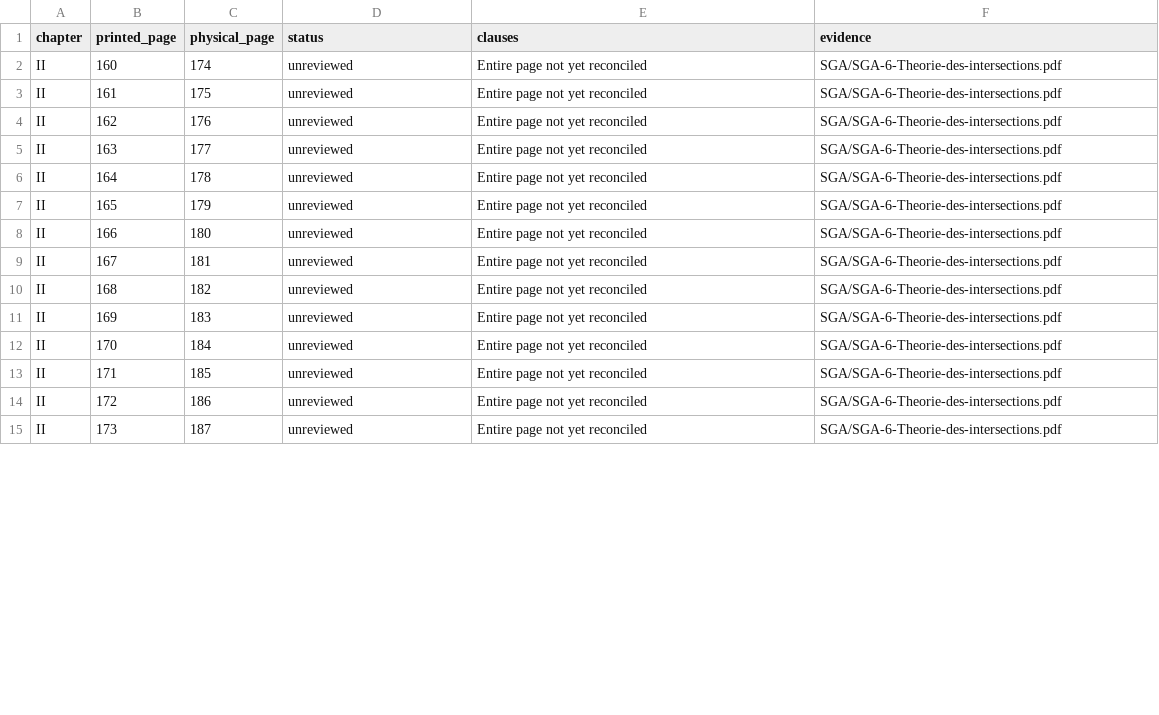
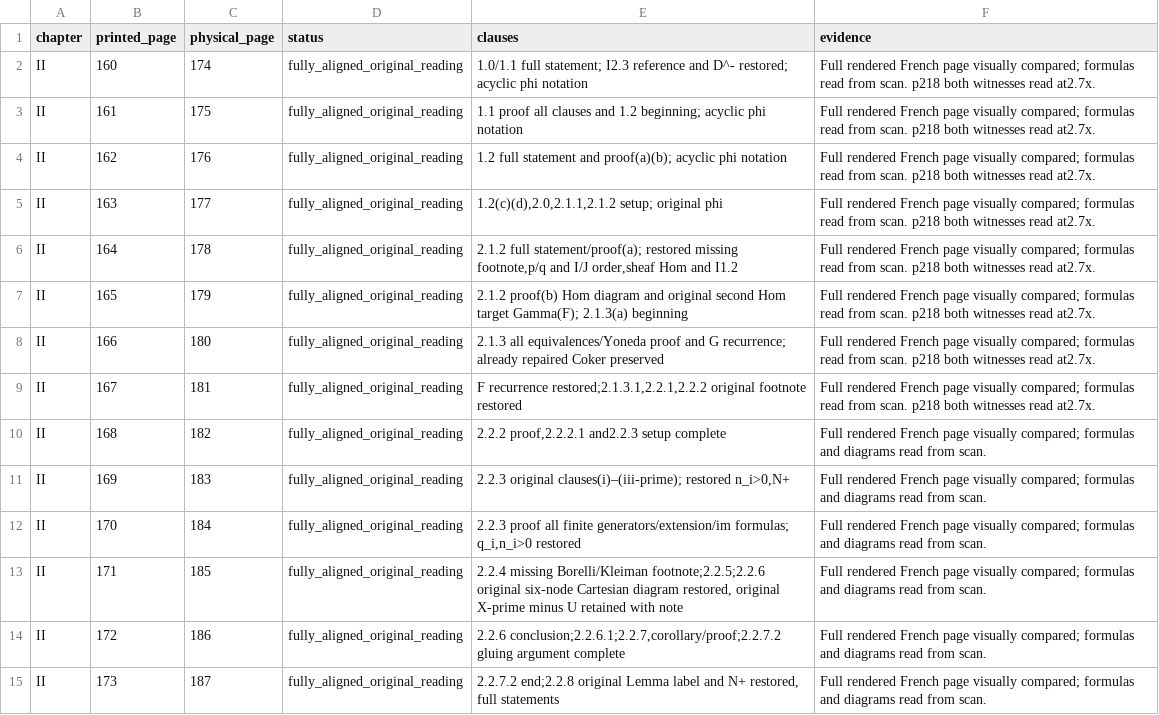
Before and after one commit to xhc144/algebraic-geometry-corpus, a TSV file: zh-CN/native-reconstruction/sga6/audits/FRENCH-COVERAGE-II-III.tsv, drawn as a sheet; only a part is shown; the diff covers the shown part only.

Commit message:
SGA6 R3: restore remaining II source clauses and save recovery evidence

```diff
--- a/zh-CN/native-reconstruction/sga6/audits/FRENCH-COVERAGE-II-III.tsv
+++ b/zh-CN/native-reconstruction/sga6/audits/FRENCH-COVERAGE-II-III.tsv
@@ -1,15 +1,15 @@
 chapter	printed_page	physical_page	status	clauses	evidence
-II	160	174	unreviewed	Entire page not yet reconciled	SGA/SGA-6-Theorie-des-intersections.pdf
-II	161	175	unreviewed	Entire page not yet reconciled	SGA/SGA-6-Theorie-des-intersections.pdf
-II	162	176	unreviewed	Entire page not yet reconciled	SGA/SGA-6-Theorie-des-intersections.pdf
-II	163	177	unreviewed	Entire page not yet reconciled	SGA/SGA-6-Theorie-des-intersections.pdf
-II	164	178	unreviewed	Entire page not yet reconciled	SGA/SGA-6-Theorie-des-intersections.pdf
-II	165	179	unreviewed	Entire page not yet reconciled	SGA/SGA-6-Theorie-des-intersections.pdf
-II	166	180	unreviewed	Entire page not yet reconciled	SGA/SGA-6-Theorie-des-intersections.pdf
-II	167	181	unreviewed	Entire page not yet reconciled	SGA/SGA-6-Theorie-des-intersections.pdf
-II	168	182	unreviewed	Entire page not yet reconciled	SGA/SGA-6-Theorie-des-intersections.pdf
-II	169	183	unreviewed	Entire page not yet reconciled	SGA/SGA-6-Theorie-des-intersections.pdf
-II	170	184	unreviewed	Entire page not yet reconciled	SGA/SGA-6-Theorie-des-intersections.pdf
-II	171	185	unreviewed	Entire page not yet reconciled	SGA/SGA-6-Theorie-des-intersections.pdf
-II	172	186	unreviewed	Entire page not yet reconciled	SGA/SGA-6-Theorie-des-intersections.pdf
-II	173	187	unreviewed	Entire page not yet reconciled	SGA/SGA-6-Theorie-des-intersections.pdf
+II	160	174	fully_aligned_original_reading	1.0/1.1 full statement; I2.3 reference and D^- restored; acyclic phi notation	Full rendered French page visually compared; formulas read from scan. p218 both witnesses read at2.7x.
+II	161	175	fully_aligned_original_reading	1.1 proof all clauses and 1.2 beginning; acyclic phi notation	Full rendered French page visually compared; formulas read from scan. p218 both witnesses read at2.7x.
+II	162	176	fully_aligned_original_reading	1.2 full statement and proof(a)(b); acyclic phi notation	Full rendered French page visually compared; formulas read from scan. p218 both witnesses read at2.7x.
+II	163	177	fully_aligned_original_reading	1.2(c)(d),2.0,2.1.1,2.1.2 setup; original phi	Full rendered French page visually compared; formulas read from scan. p218 both witnesses read at2.7x.
+II	164	178	fully_aligned_original_reading	2.1.2 full statement/proof(a); restored missing footnote,p/q and I/J order,sheaf Hom and I1.2	Full rendered French page visually compared; formulas read from scan. p218 both witnesses read at2.7x.
+II	165	179	fully_aligned_original_reading	2.1.2 proof(b) Hom diagram and original second Hom target Gamma(F); 2.1.3(a) beginning	Full rendered French page visually compared; formulas read from scan. p218 both witnesses read at2.7x.
+II	166	180	fully_aligned_original_reading	2.1.3 all equivalences/Yoneda proof and G recurrence; already repaired Coker preserved	Full rendered French page visually compared; formulas read from scan. p218 both witnesses read at2.7x.
+II	167	181	fully_aligned_original_reading	F recurrence restored;2.1.3.1,2.2.1,2.2.2 original footnote restored	Full rendered French page visually compared; formulas read from scan. p218 both witnesses read at2.7x.
+II	168	182	fully_aligned_original_reading	2.2.2 proof,2.2.2.1 and2.2.3 setup complete	Full rendered French page visually compared; formulas and diagrams read from scan.
+II	169	183	fully_aligned_original_reading	2.2.3 original clauses(i)–(iii-prime); restored n_i>0,N+	Full rendered French page visually compared; formulas and diagrams read from scan.
+II	170	184	fully_aligned_original_reading	2.2.3 proof all finite generators/extension/im formulas; q_i,n_i>0 restored	Full rendered French page visually compared; formulas and diagrams read from scan.
+II	171	185	fully_aligned_original_reading	2.2.4 missing Borelli/Kleiman footnote;2.2.5;2.2.6 original six-node Cartesian diagram restored, original X-prime minus U retained with note	Full rendered French page visually compared; formulas and diagrams read from scan.
+II	172	186	fully_aligned_original_reading	2.2.6 conclusion;2.2.6.1;2.2.7,corollary/proof;2.2.7.2 gluing argument complete	Full rendered French page visually compared; formulas and diagrams read from scan.
+II	173	187	fully_aligned_original_reading	2.2.7.2 end;2.2.8 original Lemma label and N+ restored, full statements	Full rendered French page visually compared; formulas and diagrams read from scan.
```
Also changed, not shown: 105 edited cells elsewhere in this file, 16 other files.
